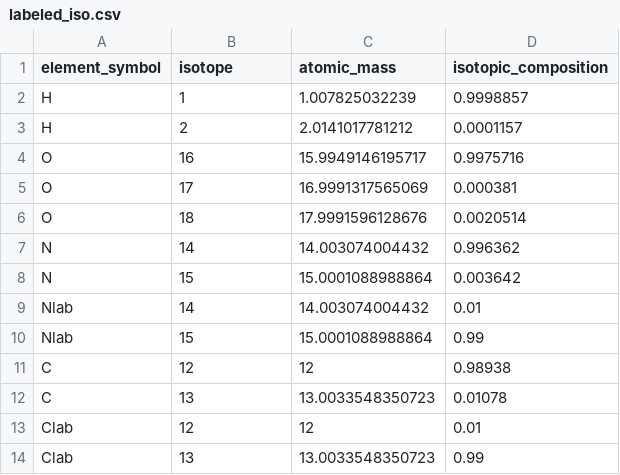
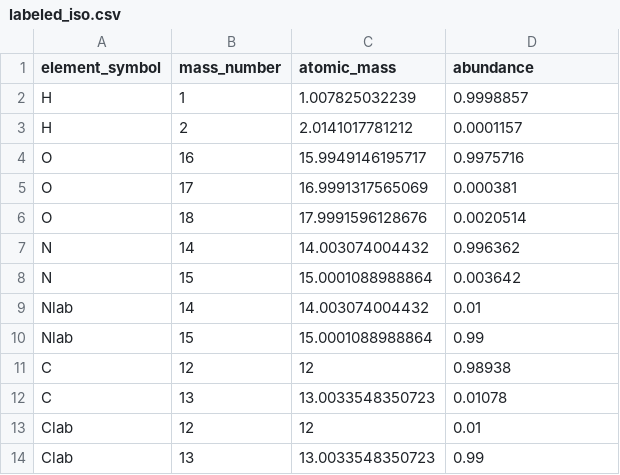
Before and after one commit to kantundpeterpan/IsoTool, a CSV file: example/input/labeled_iso.csv, drawn as a sheet.

```diff
--- a/example/input/labeled_iso.csv
+++ b/example/input/labeled_iso.csv
@@ -1,2 +1,2 @@
-element_symbol,isotope,atomic_mass,isotopic_composition
+element_symbol,mass_number,atomic_mass,abundance
 H,1,1.007825032239,0.9998857
```
Also changed, not shown: data/isotopes_terrestrial.csv, 5 other files.
